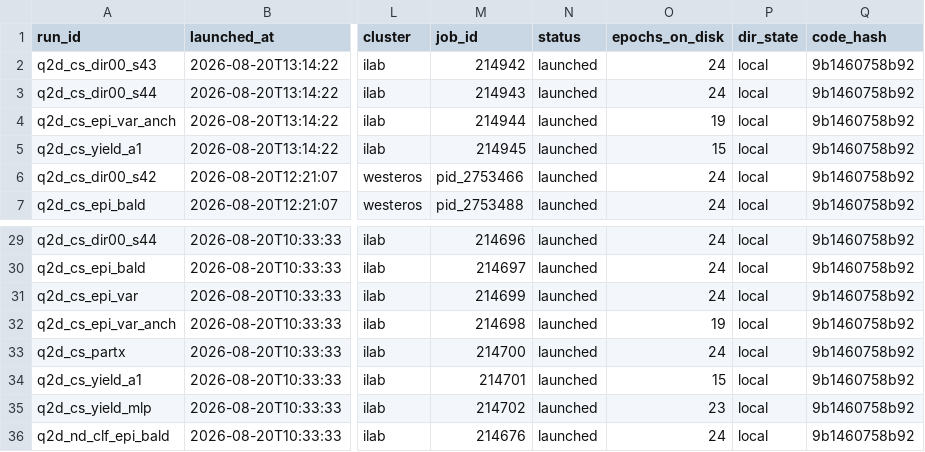
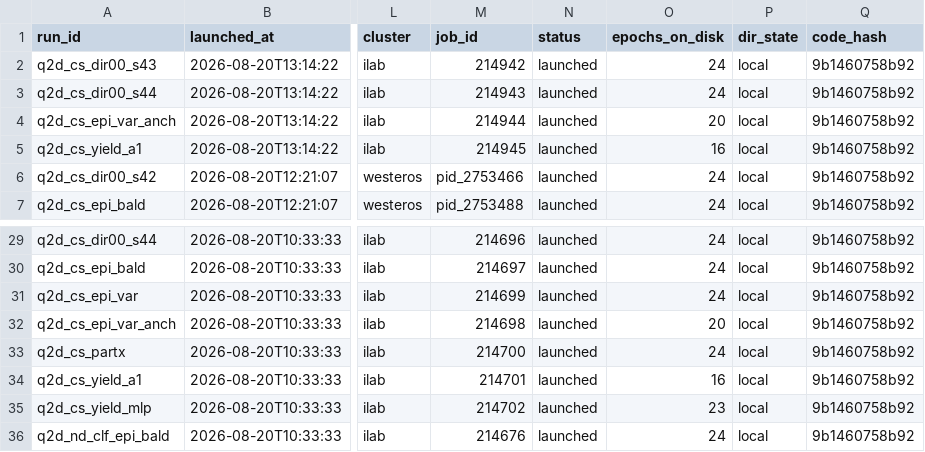
Before and after one commit to dhruvmetha/adaptive_roa, a CSV file: docs/experiments/stochastic/quadrotor2d/runs_quad2d.csv (was docs/experiments/stochastic/quadrotor/runs_quad2d.csv), drawn as a sheet; only a part is shown, gaps mark what is left out; the diff names each change by its address in the sheet, - before the commit and + after, or states it on an @@ line.

Commit message:
refactor(docs): one directory per quadrotor system
quad2D and quad3D are different state spaces (6-D vs 13-D), different pools
(500k vs 800k), different controllers (safe_explorer_ppo vs LQR) and since
2026-08-22 different budgets (24 epochs vs 18). Sharing a directory invited
reading figures, CSVs and run logs across systems that are not comparable.

  docs/experiments/stochastic/quadrotor2d/  quad2d_* csv+png, runs_quad2d.*
  docs/experiments/stochastic/quadrotor3d/  quad3d_* csv+png, runs_quad3d.*

The shared README is split into one per system, each self-contained: the
dataset and pool tables are filtered to their own system, quad3D gets its own
campaign-design section carrying the 10k/5k/18 budget and the reason for it,
and the start-state mismatch writeup moves to the quad3D file where it belongs.

Path constants updated in score_stoch_incremental.py (DOCS becomes D2D/D3D,
with both quad3D levels still sharing one CSV), plot_stoch_all_levels.py
(CAMPAIGNS csv/out) and runs_to_csv.py. Verified the scorer still reads the
moved CSVs as up to date rather than silently re-scoring from zero.

```diff
--- a/docs/experiments/stochastic/quadrotor/runs_quad2d.csv
+++ b/docs/experiments/stochastic/quadrotor2d/runs_quad2d.csv
-O4 (epochs_on_disk): 19
+O4 (epochs_on_disk): 20
-O5 (epochs_on_disk): 15
+O5 (epochs_on_disk): 16
-O32 (epochs_on_disk): 19
+O32 (epochs_on_disk): 20
-O34 (epochs_on_disk): 15
+O34 (epochs_on_disk): 16
```
Also changed, not shown: docs/experiments/stochastic/quadrotor3d/runs_quad3d.csv, 10 other files.
